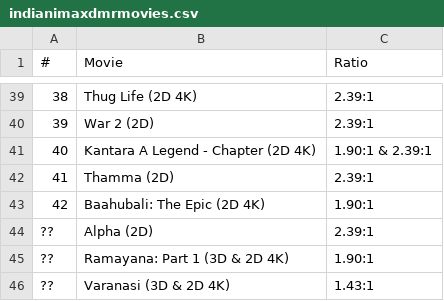
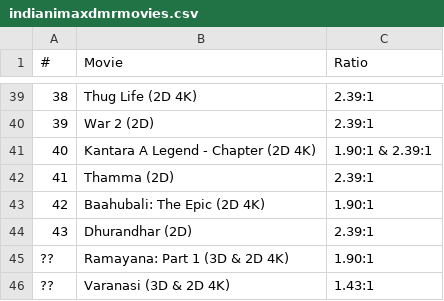
Before and after one commit to shreytyagi/shreytyagi, a CSV file: data/indianimaxdmrmovies.csv, drawn as a sheet; only a part is shown, gaps mark what is left out.

Commit message:
Update indianimaxdmrmovies.csv

```diff
--- a/data/indianimaxdmrmovies.csv
+++ b/data/indianimaxdmrmovies.csv
@@ -43,3 +43,3 @@
 42,Baahubali: The Epic (2D 4K),1.90:1
-??,Alpha (2D),2.39:1
+43,Dhurandhar (2D),2.39:1
 ??,Ramayana: Part 1 (3D & 2D 4K),1.90:1
```
